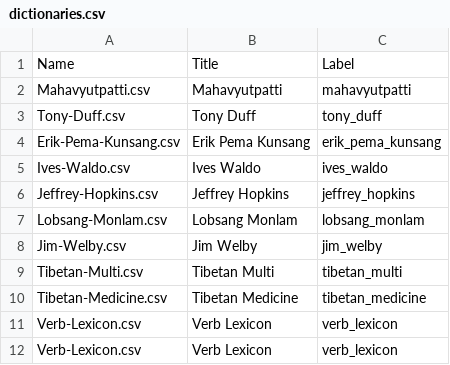
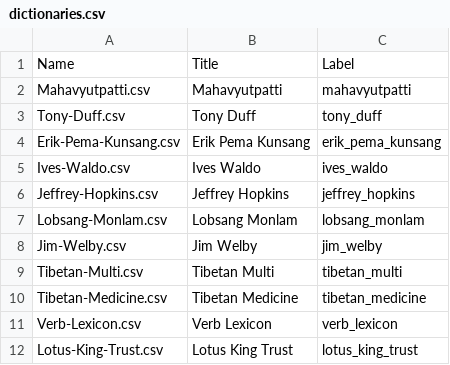
Before and after one commit to Lotus-King-Research/Multi-Dictionary, a CSV file: data/dictionaries.csv, drawn as a sheet.

```diff
--- a/data/dictionaries.csv
+++ b/data/dictionaries.csv
@@ -11,2 +11,2 @@ Tibetan-Medicine.csv,Tibetan Medicine,tibetan_medicine
 Verb-Lexicon.csv,Verb Lexicon,verb_lexicon
-Verb-Lexicon.csv,Verb Lexicon,verb_lexicon
+Lotus-King-Trust.csv,Lotus King Trust,lotus_king_trust
```
Also changed, not shown: 1 other file.
